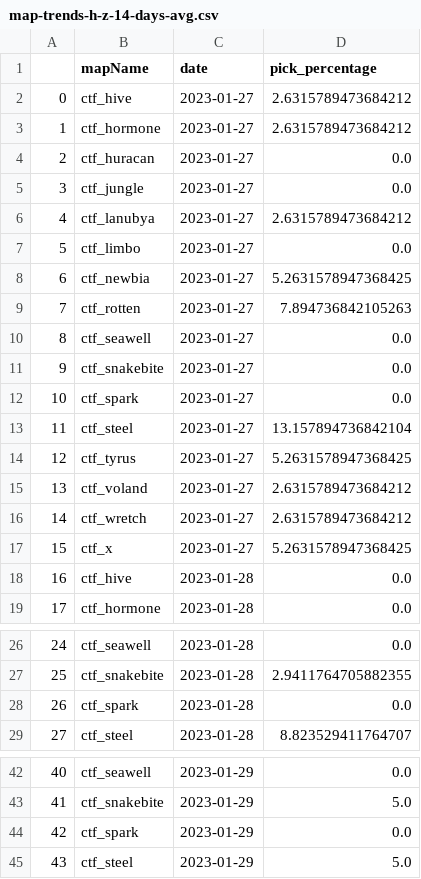
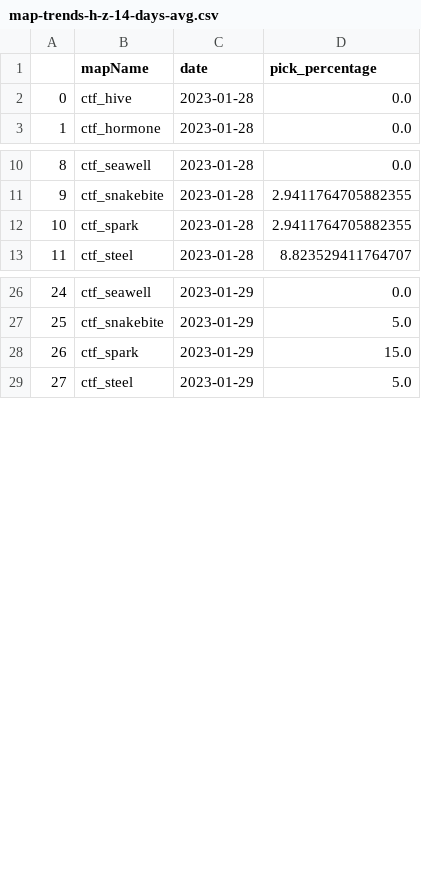
Before and after one commit to s2vndl/s2_1st_tournament_stats, a CSV file: docs/data/map-trends-h-z-14-days-avg.csv, drawn as a sheet; only a part is shown, gaps mark what is left out; removed rows and columns are numbered as before the commit, all else as after; the diff covers the shown part only; the diff names each change by its address in the sheet, - before the commit and + after, or states it on an @@ line.

```diff
--- a/docs/data/map-trends-h-z-14-days-avg.csv
+++ b/docs/data/map-trends-h-z-14-days-avg.csv
-row 2: 0 | ctf_hive | 2023-01-27 | 2.6315789473684212
-row 3: 1 | ctf_hormone | 2023-01-27 | 2.6315789473684212
-row 4: 2 | ctf_huracan | 2023-01-27 | 0.0
-row 5: 3 | ctf_jungle | 2023-01-27 | 0.0
-row 6: 4 | ctf_lanubya | 2023-01-27 | 2.6315789473684212
-row 7: 5 | ctf_limbo | 2023-01-27 | 0.0
-row 8: 6 | ctf_newbia | 2023-01-27 | 5.2631578947368425
-row 9: 7 | ctf_rotten | 2023-01-27 | 7.894736842105263
-row 10: 8 | ctf_seawell | 2023-01-27 | 0.0
-row 11: 9 | ctf_snakebite | 2023-01-27 | 0.0
-row 12: 10 | ctf_spark | 2023-01-27 | 0.0
-row 13: 11 | ctf_steel | 2023-01-27 | 13.157894736842104
-row 14: 12 | ctf_tyrus | 2023-01-27 | 5.2631578947368425
-row 15: 13 | ctf_voland | 2023-01-27 | 2.6315789473684212
-row 16: 14 | ctf_wretch | 2023-01-27 | 2.6315789473684212
-row 17: 15 | ctf_x | 2023-01-27 | 5.2631578947368425
@@ column A renumbered from row 2 down @@
-D12 (pick_percentage): 0.0
+D12 (pick_percentage): 2.9411764705882355
-D28 (pick_percentage): 0.0
+D28 (pick_percentage): 15.0
```
Also changed, not shown: 28 edited cells elsewhere in this file, docs/data/map-trends-a-g-14-days-avg.csv, docs/data/wu_ra_21_avg.csv, 39 other files.
